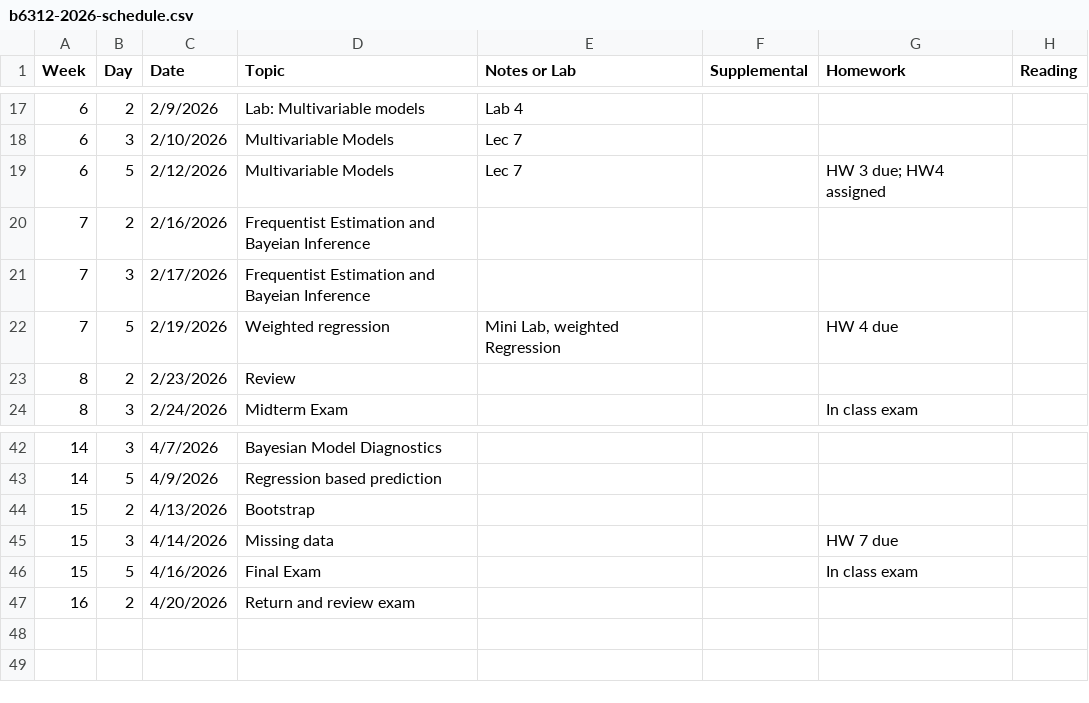
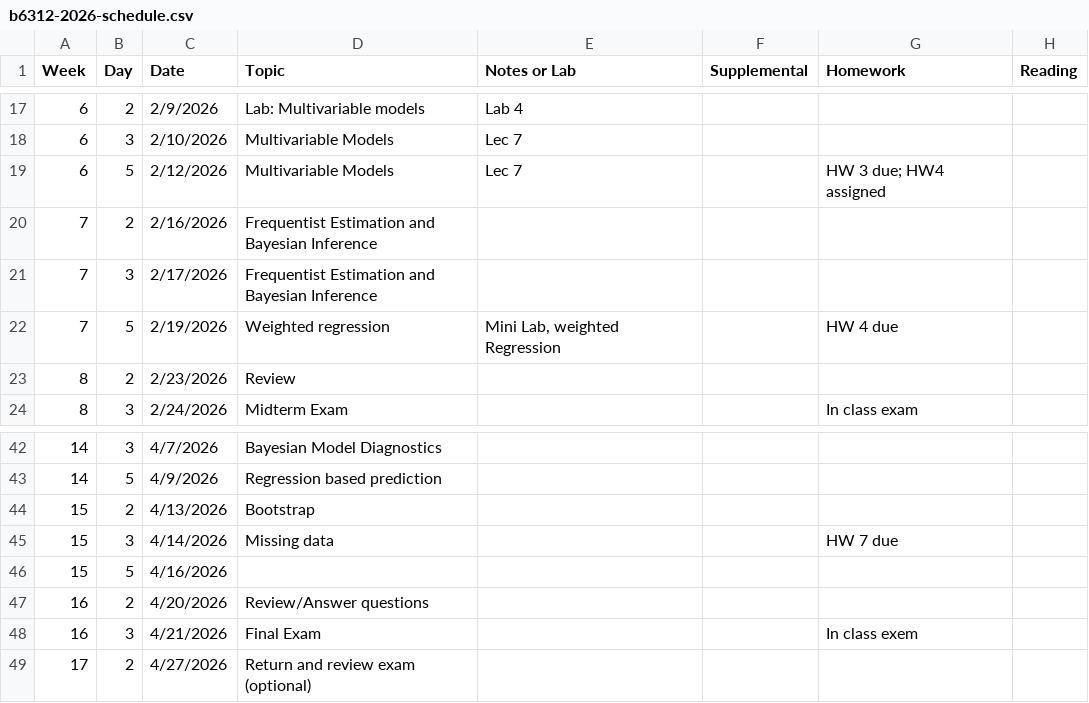
Before and after one commit to ChrisSl789/modern-regression, a CSV file: b6312-2026-schedule.csv, drawn as a sheet; only a part is shown, gaps mark what is left out.

Commit message:
Update schedule

```diff
--- a/b6312-2026-schedule.csv
+++ b/b6312-2026-schedule.csv
@@ -19,4 +19,4 @@ Week,Day,Date,Topic,Notes or Lab,Supplemental,Homework,Reading
 6,5,2/12/2026,Multivariable Models,Lec 7,,HW 3 due; HW4 assigned,
-7,2,2/16/2026,Frequentist Estimation and Bayeian Inference,,,,
-7,3,2/17/2026,Frequentist Estimation and Bayeian Inference,,,,
+7,2,2/16/2026,Frequentist Estimation and Bayesian Inference,,,,
+7,3,2/17/2026,Frequentist Estimation and Bayesian Inference,,,,
 7,5,2/19/2026,Weighted regression,"Mini Lab, weighted Regression",,HW 4 due,
@@ -45,3 +45,5 @@ Week,Day,Date,Topic,Notes or Lab,Supplemental,Homework,Reading
 15,3,4/14/2026,Missing data,,,HW 7 due,
-15,5,4/16/2026,Final Exam,,,In class exam,
-16,2,4/20/2026,Return and review exam,,,,
+15,5,4/16/2026,,,,,
+16,2,4/20/2026,Review/Answer questions,,,,
+16,3,4/21/2026,Final Exam,,,In class exem
+17,2,4/27/2026,Return and review exam (optional),,,,
```
Also changed, not shown: 5 other files.
